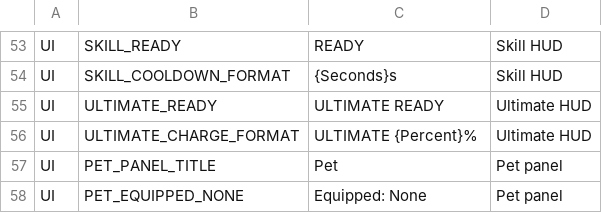
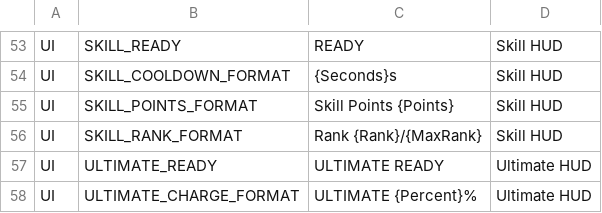
Before and after one commit to ewoo14/idle-project, a CSV file: client/Content/Localization/Game/en/UI.csv, drawn as a sheet; only a part is shown, gaps mark what is left out; the shorter side is filled out with more unchanged rows.

```diff
--- a/client/Content/Localization/Game/en/UI.csv
+++ b/client/Content/Localization/Game/en/UI.csv
@@ -54,2 +54,4 @@ UI,SKILL_READY,"READY","Skill HUD"
 UI,SKILL_COOLDOWN_FORMAT,"{Seconds}s","Skill HUD"
+UI,SKILL_POINTS_FORMAT,"Skill Points {Points}","Skill HUD"
+UI,SKILL_RANK_FORMAT,"Rank {Rank}/{MaxRank}","Skill HUD"
 UI,ULTIMATE_READY,"ULTIMATE READY","Ultimate HUD"
```
Also changed, not shown: client/Content/Localization/Game/ko/UI.csv, 13 other files.
